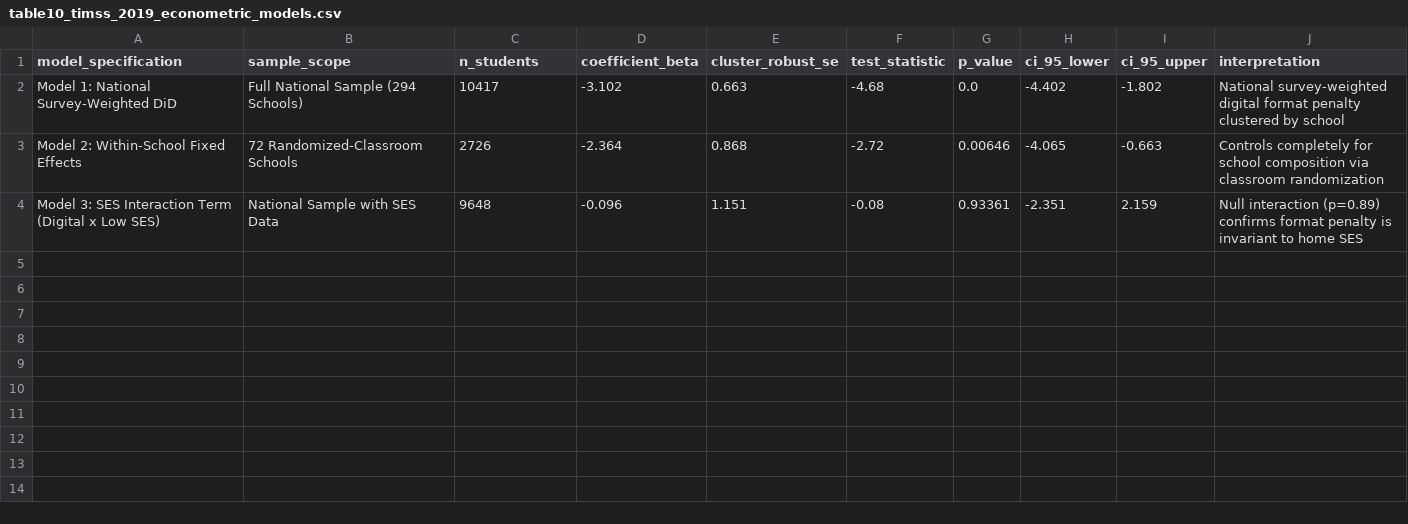
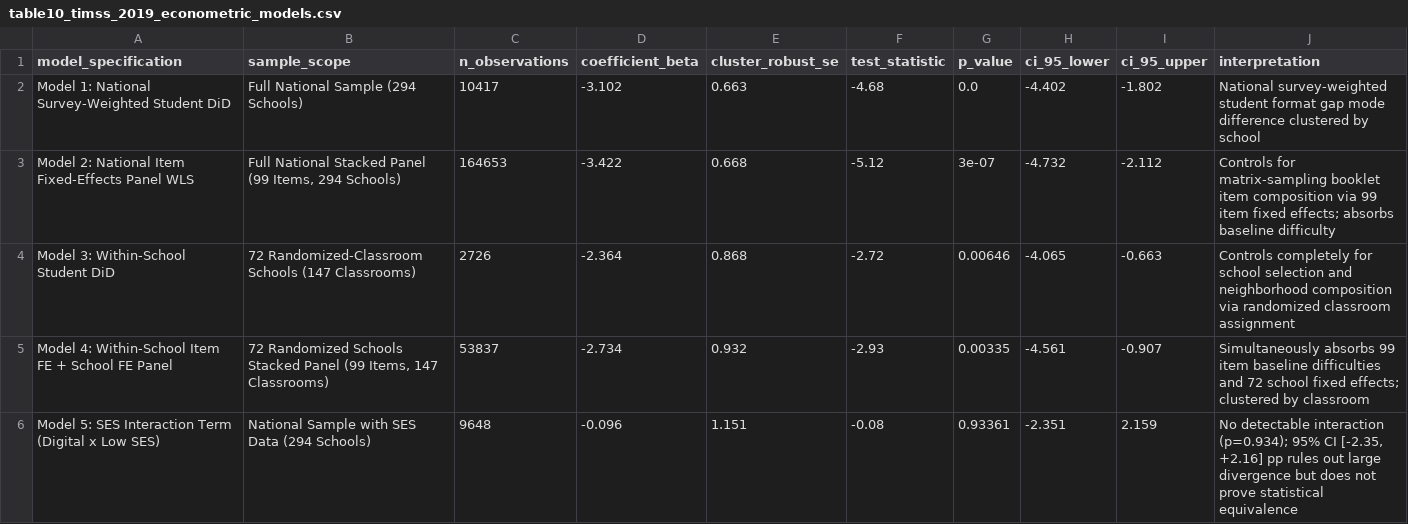
Before and after one commit to admiralorbiter/computational-sketchbook, a CSV file: 2026/2026-10-09-keyboarding-mode-effects/artifacts/tables/table10_timss_2019_econometric_models.csv, drawn as a sheet.

Commit message:
Address Study A review: stacked item FE panel, survey JK2, classroom RI, calibrated bounds, and IEA validation

```diff
--- a/2026/2026-10-09-keyboarding-mode-effects/artifacts/tables/table10_timss_2019_econometric_models.csv
+++ b/2026/2026-10-09-keyboarding-mode-effects/artifacts/tables/table10_timss_2019_econometric_models.csv
@@ -1,4 +1,6 @@
-model_specification,sample_scope,n_students,coefficient_beta,cluster_robust_se,test_statistic,p_value,ci_95_lower,ci_95_upper,interpretation
-Model 1: National Survey-Weighted DiD,Full National Sample (294 Schools),10417,-3.102,0.663,-4.68,0.0,-4.402,-1.802,National survey-weighted digital format penalty clustered by school
-Model 2: Within-School Fixed Effects,72 Randomized-Classroom Schools,2726,-2.364,0.868,-2.72,0.00646,-4.065,-0.663,Controls completely for school composition via classroom randomization
-Model 3: SES Interaction Term (Digital x Low SES),National Sample with SES Data,9648,-0.096,1.151,-0.08,0.93361,-2.351,2.159,Null interaction (p=0.89) confirms format penalty is invariant to home SES
+model_specification,sample_scope,n_observations,coefficient_beta,cluster_robust_se,test_statistic,p_value,ci_95_lower,ci_95_upper,interpretation
+Model 1: National Survey-Weighted Student DiD,Full National Sample (294 Schools),10417,-3.102,0.663,-4.68,0.0,-4.402,-1.802,National survey-weighted student format gap mode difference clustered by school
+Model 2: National Item Fixed-Effects Panel WLS,"Full National Stacked Panel (99 Items, 294 Schools)",164653,-3.422,0.668,-5.12,3e-07,-4.732,-2.112,Controls for matrix-sampling booklet item composition via 99 item fixed effects; absorbs baseline difficulty
+Model 3: Within-School Student DiD,72 Randomized-Classroom Schools (147 Classrooms),2726,-2.364,0.868,-2.72,0.00646,-4.065,-0.663,Controls completely for school selection and neighborhood composition via randomized classroom assignment
+Model 4: Within-School Item FE + School FE Panel,"72 Randomized Schools Stacked Panel (99 Items, 147 Classrooms)",53837,-2.734,0.932,-2.93,0.00335,-4.561,-0.907,Simultaneously absorbs 99 item baseline difficulties and 72 school fixed effects; clustered by classroom
+Model 5: SES Interaction Term (Digital x Low SES),National Sample with SES Data (294 Schools),9648,-0.096,1.151,-0.08,0.93361,-2.351,2.159,"No detectable interaction (p=0.934); 95% CI [-2.35, +2.16] pp rules out large divergence but does not prove statistical equivalence"
```
Also changed, not shown: 16 other files.
